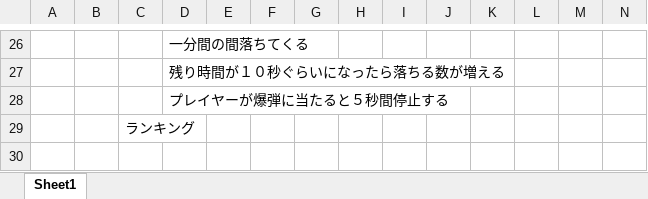
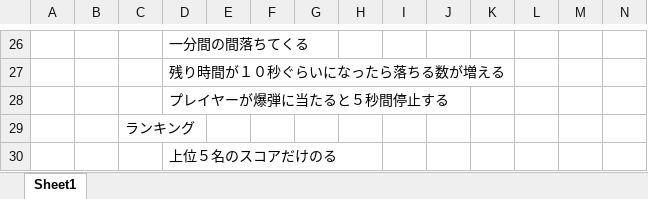
Before and after one commit to 2021Game2/05KobayashiM, an Excel workbook: ゲーム制作仕様書３.xlsx, sheet Sheet1, drawn as a sheet; only a part is shown, gaps mark what is left out; values as stored, in another font and other column widths than the file's, no cell formats; rows hold the shown columns only; the diff names each change by its address in the sheet, - before the commit and + after, or states it on an @@ line.

Commit message:
kadai teisyutu

```diff
--- a/ゲーム制作仕様書３.xlsx (sheet Sheet1)
+++ b/ゲーム制作仕様書３.xlsx (sheet Sheet1)
+row 30:  |  |  | 上位５名のスコアだけのる
```
Also changed, not shown: cell formats.
